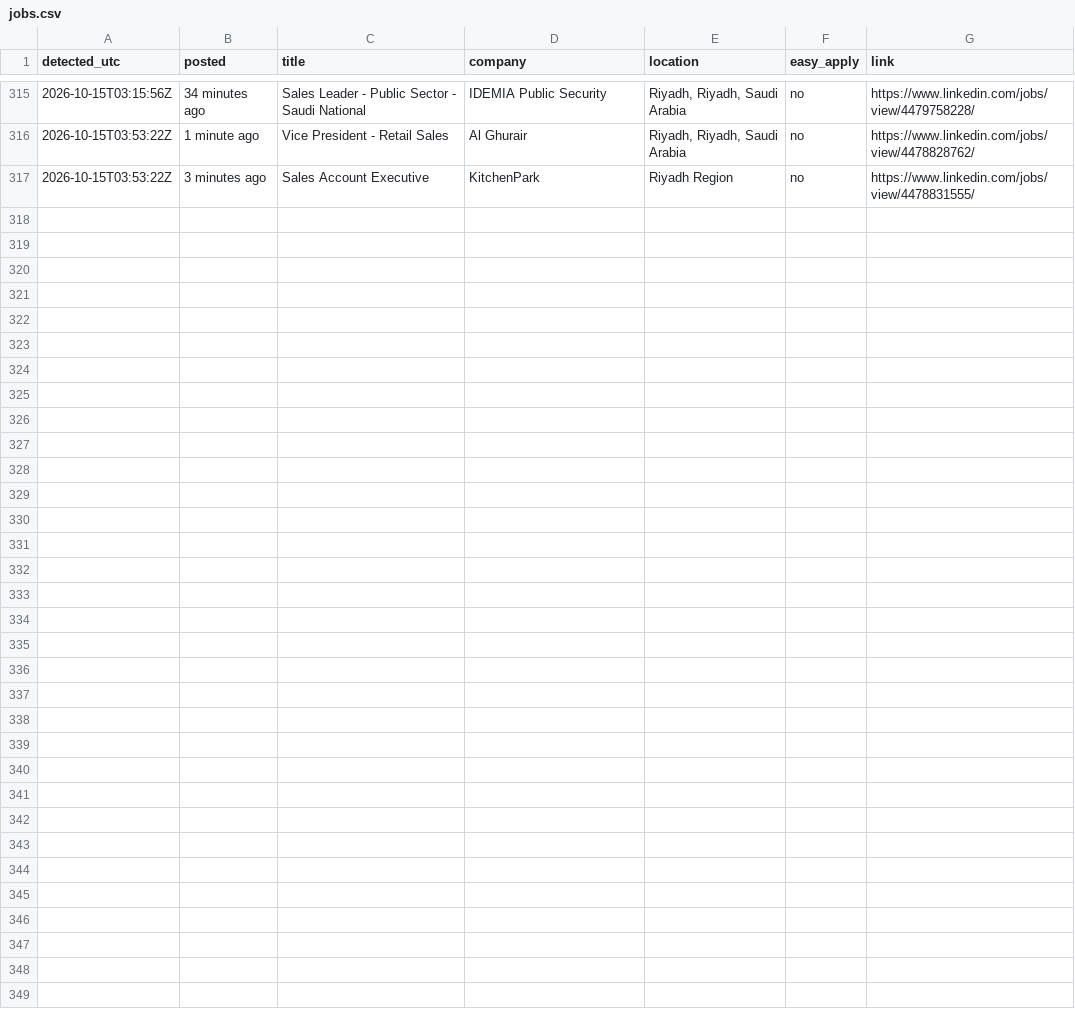
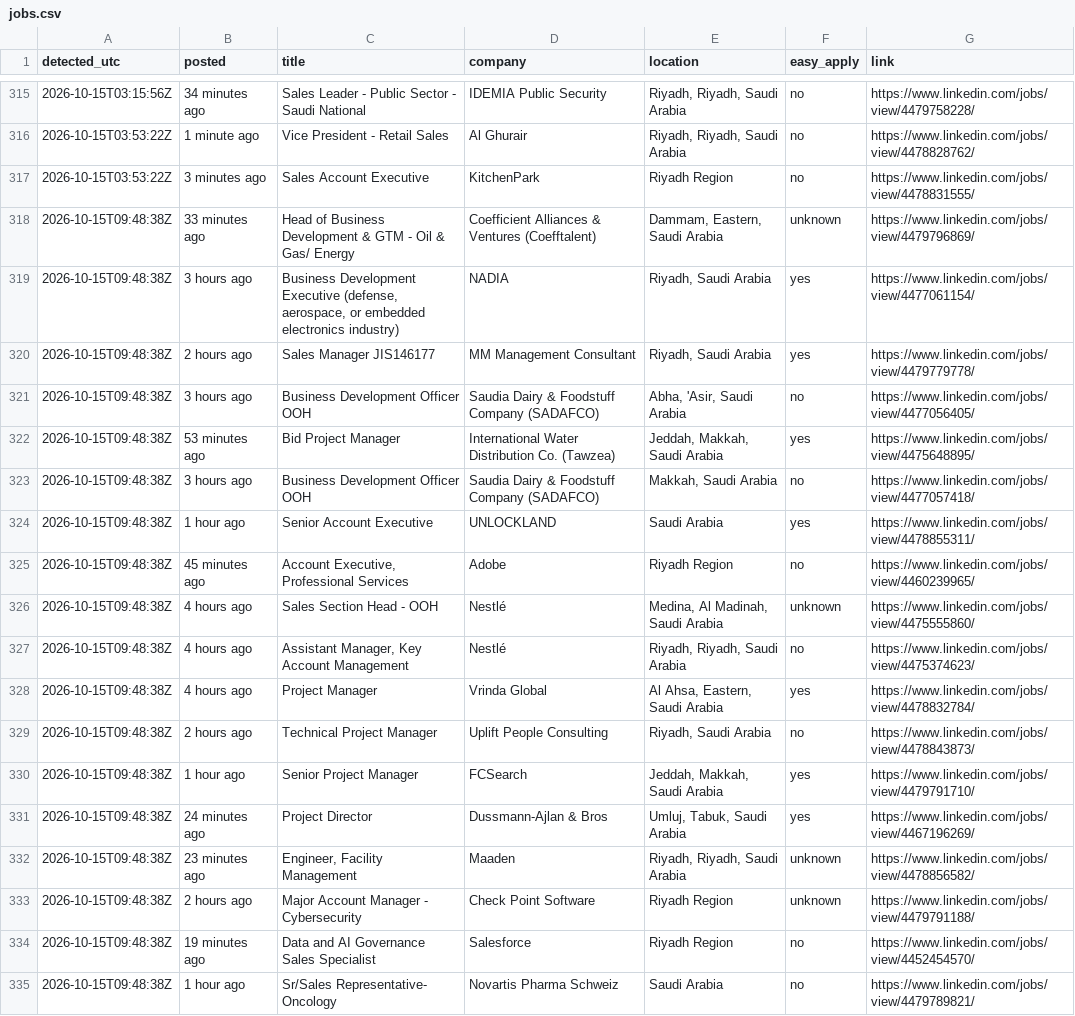
Before and after one commit to Refaatahmed47/linkedin-job-alert, a CSV file: jobs.csv, drawn as a sheet; only a part is shown, gaps mark what is left out; the diff names each change by its address in the sheet, - before the commit and + after, or states it on an @@ line.

```diff
--- a/jobs.csv
+++ b/jobs.csv
+row 318: 2026-10-15T09:48:38Z | 33 minutes ago | Head of Business Development & GTM - Oil & Gas/ Energy | Coefficient Alliances & Ventures (Coefftalent) | Dammam, Eastern, Saudi Arabia | unknown | https://www.linkedin.com/jobs/view/4479796869/
+row 319: 2026-10-15T09:48:38Z | 3 hours ago | Business Development Executive (defense, aerospace, or embedded electronics industry) | NADIA | Riyadh, Saudi Arabia | yes | https://www.linkedin.com/jobs/view/4477061154/
+row 320: 2026-10-15T09:48:38Z | 2 hours ago | Sales Manager JIS146177 | MM Management Consultant | Riyadh, Saudi Arabia | yes | https://www.linkedin.com/jobs/view/4479779778/
+row 321: 2026-10-15T09:48:38Z | 3 hours ago | Business Development Officer OOH | Saudia Dairy & Foodstuff Company (SADAFCO) | Abha, 'Asir, Saudi Arabia | no | https://www.linkedin.com/jobs/view/4477056405/
+row 322: 2026-10-15T09:48:38Z | 53 minutes ago | Bid Project Manager | International Water Distribution Co. (Tawzea) | Jeddah, Makkah, Saudi Arabia | yes | https://www.linkedin.com/jobs/view/4475648895/
+row 323: 2026-10-15T09:48:38Z | 3 hours ago | Business Development Officer OOH | Saudia Dairy & Foodstuff Company (SADAFCO) | Makkah, Saudi Arabia | no | https://www.linkedin.com/jobs/view/4477057418/
+row 324: 2026-10-15T09:48:38Z | 1 hour ago | Senior Account Executive | UNLOCKLAND | Saudi Arabia | yes | https://www.linkedin.com/jobs/view/4478855311/
+row 325: 2026-10-15T09:48:38Z | 45 minutes ago | Account Executive, Professional Services | Adobe | Riyadh Region | no | https://www.linkedin.com/jobs/view/4460239965/
+row 326: 2026-10-15T09:48:38Z | 4 hours ago | Sales Section Head - OOH | Nestlé | Medina, Al Madinah, Saudi Arabia | unknown | https://www.linkedin.com/jobs/view/4475555860/
+row 327: 2026-10-15T09:48:38Z | 4 hours ago | Assistant Manager, Key Account Management | Nestlé | Riyadh, Riyadh, Saudi Arabia | no | https://www.linkedin.com/jobs/view/4475374623/
+row 328: 2026-10-15T09:48:38Z | 4 hours ago | Project Manager | Vrinda Global | Al Ahsa, Eastern, Saudi Arabia | yes | https://www.linkedin.com/jobs/view/4478832784/
+row 329: 2026-10-15T09:48:38Z | 2 hours ago | Technical Project Manager | Uplift People Consulting | Riyadh, Saudi Arabia | no | https://www.linkedin.com/jobs/view/4478843873/
+row 330: 2026-10-15T09:48:38Z | 1 hour ago | Senior Project Manager | FCSearch | Jeddah, Makkah, Saudi Arabia | yes | https://www.linkedin.com/jobs/view/4479791710/
+row 331: 2026-10-15T09:48:38Z | 24 minutes ago | Project Director | Dussmann-Ajlan & Bros | Umluj, Tabuk, Saudi Arabia | yes | https://www.linkedin.com/jobs/view/4467196269/
+row 332: 2026-10-15T09:48:38Z | 23 minutes ago | Engineer, Facility Management | Maaden | Riyadh, Riyadh, Saudi Arabia | unknown | https://www.linkedin.com/jobs/view/4478856582/
+row 333: 2026-10-15T09:48:38Z | 2 hours ago | Major Account Manager - Cybersecurity | Check Point Software | Riyadh Region | unknown | https://www.linkedin.com/jobs/view/4479791188/
+row 334: 2026-10-15T09:48:38Z | 19 minutes ago | Data and AI Governance Sales Specialist | Salesforce | Riyadh Region | no | https://www.linkedin.com/jobs/view/4452454570/
+row 335: 2026-10-15T09:48:38Z | 1 hour ago | Sr/Sales Representative- Oncology | Novartis Pharma Schweiz | Saudi Arabia | no | https://www.linkedin.com/jobs/view/4479789821/
```
Also changed, not shown: 2 other files.
